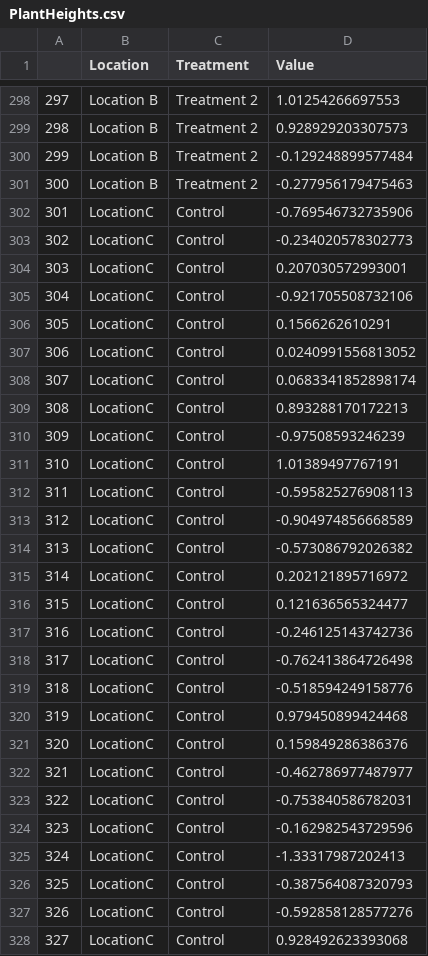
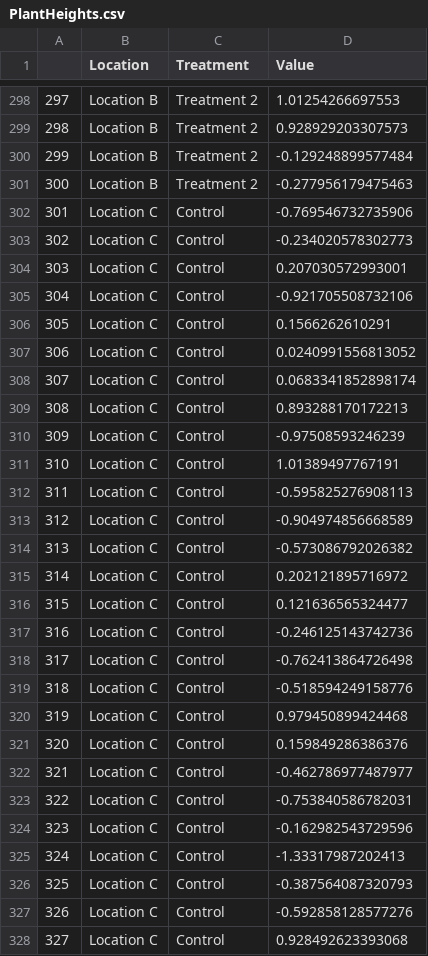
Before and after one commit to sowusu08/ANOVA-Plant.Height-Data, a CSV file: Data/PlantHeights.csv, drawn as a sheet; only a part is shown, gaps mark what is left out; the diff covers the shown part only.

Commit message:
Fix typo

```diff
--- a/Data/PlantHeights.csv
+++ b/Data/PlantHeights.csv
@@ -301,28 +301,28 @@
 "300","Location B","Treatment 2",-0.277956179475463
-"301","LocationC","Control",-0.769546732735906
-"302","LocationC","Control",-0.234020578302773
-"303","LocationC","Control",0.207030572993001
-"304","LocationC","Control",-0.921705508732106
-"305","LocationC","Control",0.1566262610291
-"306","LocationC","Control",0.0240991556813052
-"307","LocationC","Control",0.0683341852898174
-"308","LocationC","Control",0.893288170172213
-"309","LocationC","Control",-0.97508593246239
-"310","LocationC","Control",1.01389497767191
-"311","LocationC","Control",-0.595825276908113
-"312","LocationC","Control",-0.904974856668589
-"313","LocationC","Control",-0.573086792026382
-"314","LocationC","Control",0.202121895716972
-"315","LocationC","Control",0.121636565324477
-"316","LocationC","Control",-0.246125143742736
-"317","LocationC","Control",-0.762413864726498
-"318","LocationC","Control",-0.518594249158776
-"319","LocationC","Control",0.979450899424468
-"320","LocationC","Control",0.159849286386376
-"321","LocationC","Control",-0.462786977487977
-"322","LocationC","Control",-0.753840586782031
-"323","LocationC","Control",-0.162982543729596
-"324","LocationC","Control",-1.33317987202413
-"325","LocationC","Control",-0.387564087320793
-"326","LocationC","Control",-0.592858128577276
-"327","LocationC","Control",0.928492623393068
+"301","Location C","Control",-0.769546732735906
+"302","Location C","Control",-0.234020578302773
+"303","Location C","Control",0.207030572993001
+"304","Location C","Control",-0.921705508732106
+"305","Location C","Control",0.1566262610291
+"306","Location C","Control",0.0240991556813052
+"307","Location C","Control",0.0683341852898174
+"308","Location C","Control",0.893288170172213
+"309","Location C","Control",-0.97508593246239
+"310","Location C","Control",1.01389497767191
+"311","Location C","Control",-0.595825276908113
+"312","Location C","Control",-0.904974856668589
+"313","Location C","Control",-0.573086792026382
+"314","Location C","Control",0.202121895716972
+"315","Location C","Control",0.121636565324477
+"316","Location C","Control",-0.246125143742736
+"317","Location C","Control",-0.762413864726498
+"318","Location C","Control",-0.518594249158776
+"319","Location C","Control",0.979450899424468
+"320","Location C","Control",0.159849286386376
+"321","Location C","Control",-0.462786977487977
+"322","Location C","Control",-0.753840586782031
+"323","Location C","Control",-0.162982543729596
+"324","Location C","Control",-1.33317987202413
+"325","Location C","Control",-0.387564087320793
+"326","Location C","Control",-0.592858128577276
+"327","Location C","Control",0.928492623393068
```
Also changed, not shown: 123 edited cells elsewhere in this file.
